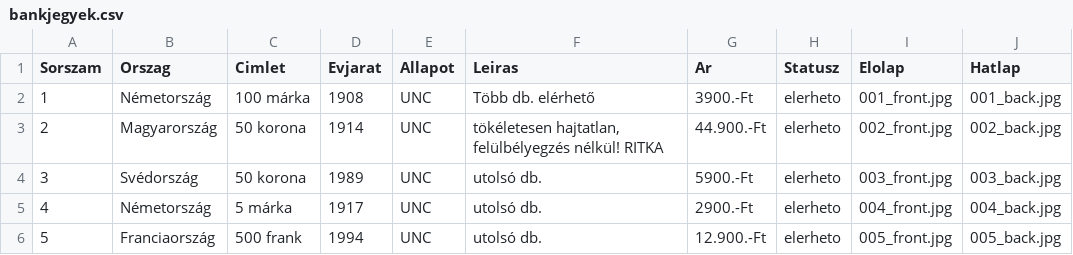
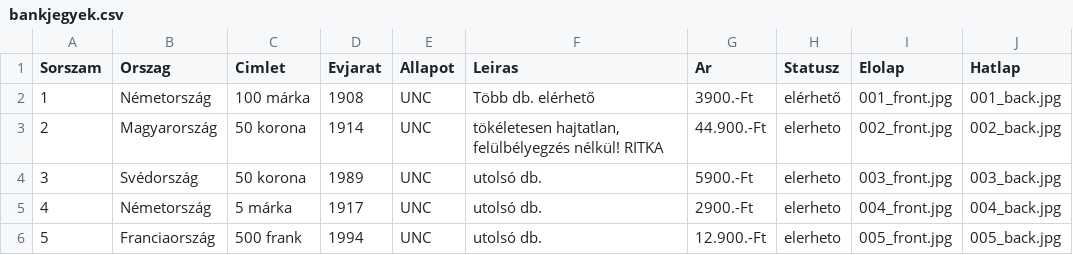
Before and after one commit to KRIPO381/Bankjegyek, a CSV file: bankjegyek.csv, drawn as a sheet; only a part is shown.

Commit message:
Add files via upload

```diff
--- a/bankjegyek.csv
+++ b/bankjegyek.csv
@@ -1,3 +1,3 @@
 Sorszam;Orszag;Cimlet;Evjarat;Allapot;Leiras;Ar;Statusz;Elolap;Hatlap
-1;Németország;100 márka;1908;UNC;Több db. elérhető;3900.-Ft;elerheto;001_front.jpg;001_back.jpg
+1;Németország;100 márka;1908;UNC;Több db. elérhető;3900.-Ft;elérhető;001_front.jpg;001_back.jpg
 2;Magyarország;50 korona;1914;UNC;tökéletesen hajtatlan, felülbélyegzés nélkül! RITKA;44.900.-Ft;elerheto;002_front.jpg;002_back.jpg
```
